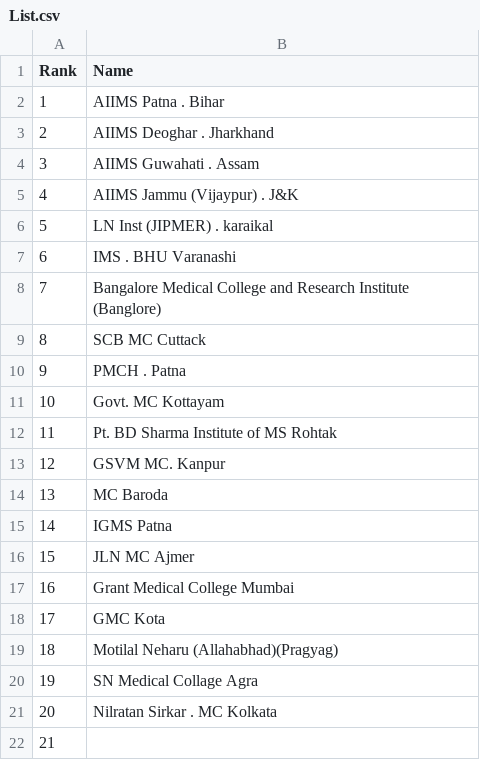
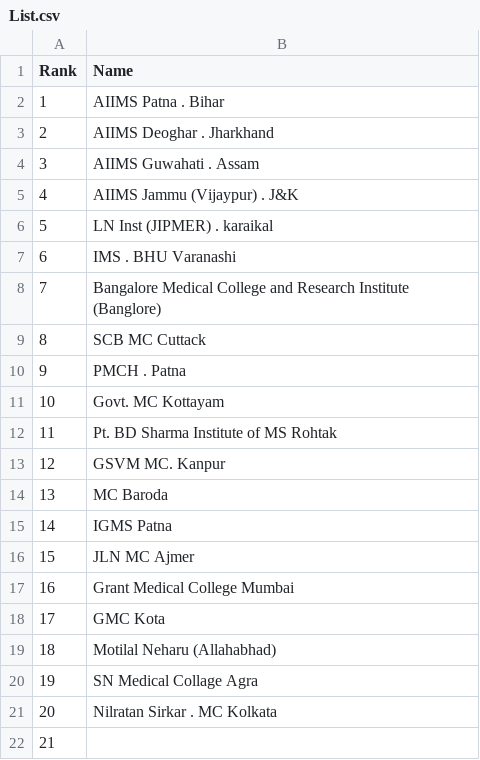
Before and after one commit to shourya2007mittal-hub/Collage-List, a CSV file: List.csv, drawn as a sheet.

Commit message:
Update List.csv

```diff
--- a/List.csv
+++ b/List.csv
@@ -18,3 +18,3 @@ Rank , Name
 17 , GMC Kota
-18 , Motilal Neharu (Allahabhad)(Pragyag)
+18 , Motilal Neharu (Allahabhad)
 19 , SN Medical Collage Agra
```
